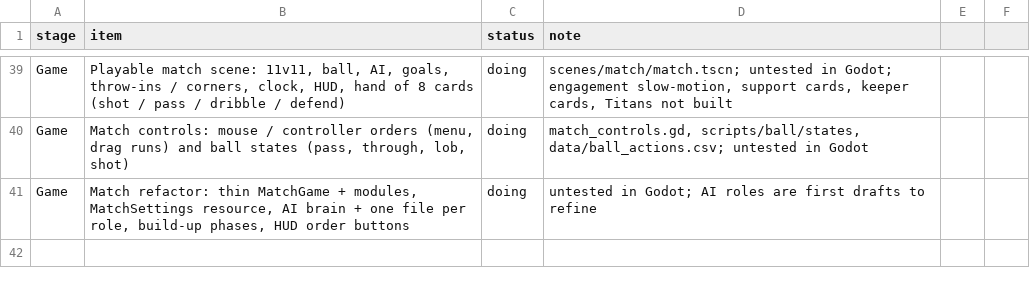
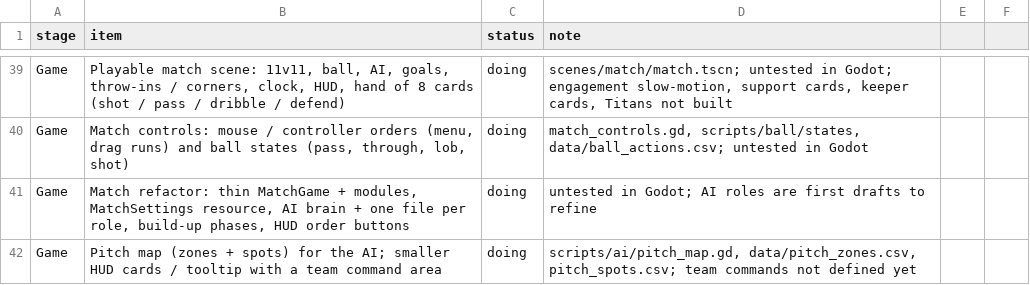
Before and after one commit to mundiakaluson/sprite-tan, a CSV file: data/progress.csv, drawn as a sheet; only a part is shown, gaps mark what is left out; the diff names each change by its address in the sheet, - before the commit and + after, or states it on an @@ line.

```diff
--- a/data/progress.csv
+++ b/data/progress.csv
+row 42: Game | Pitch map (zones + spots) for the AI; smaller HUD cards / tooltip with a team command area | doing | scripts/ai/pitch_map.gd, data/pitch_zones.csv, pitch_spots.csv; team commands not defined yet
```
Also changed, not shown: 9 other files.
